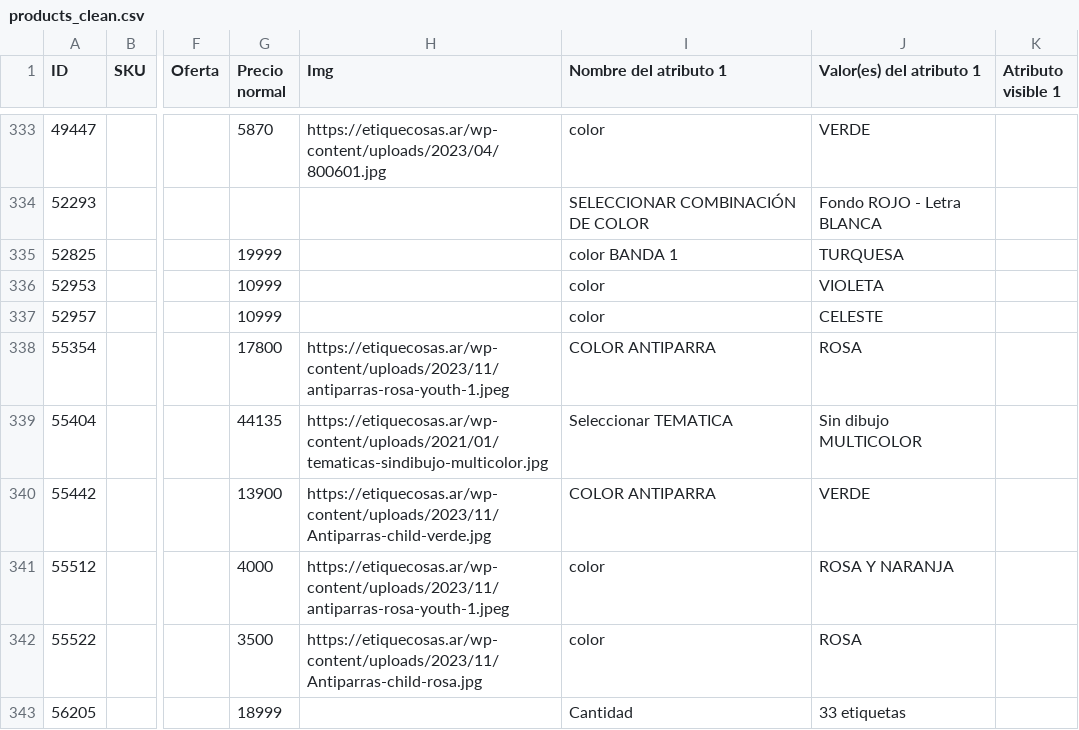
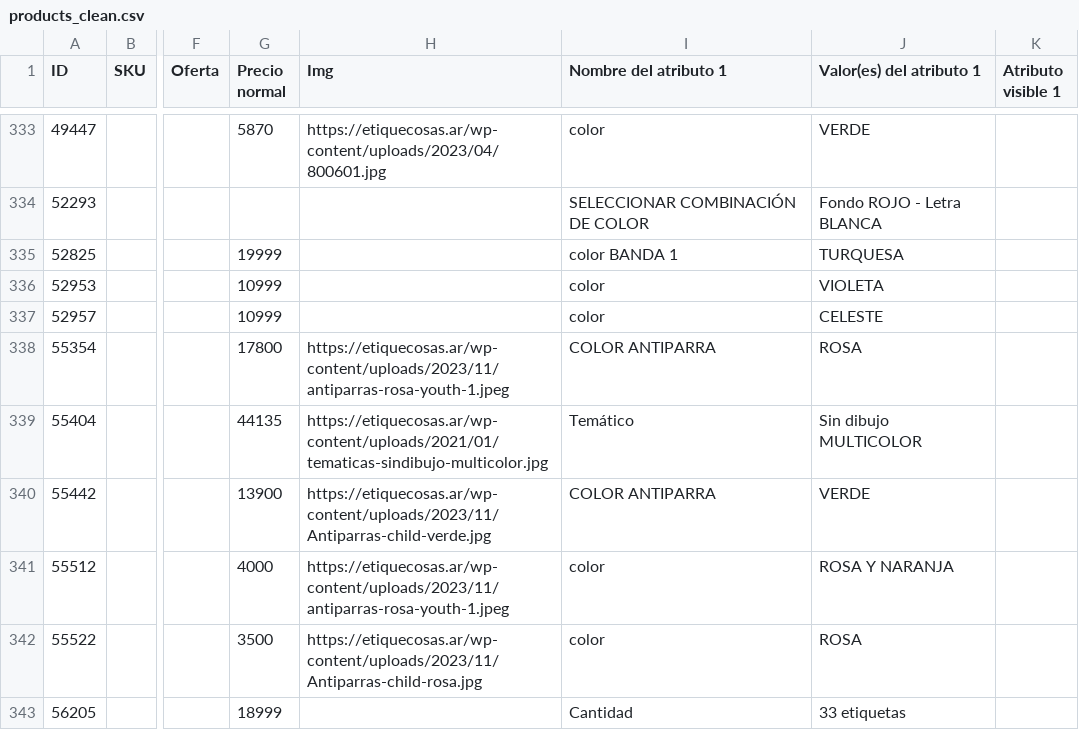
Before and after one commit to daptee/etiquecosas-API, a CSV file: public/csv/products_clean.csv, drawn as a sheet; only a part is shown, gaps mark what is left out; the diff covers the shown part only; the diff names each change by its address in the sheet, - before the commit and + after, or states it on an @@ line.

```diff
--- a/public/csv/products_clean.csv
+++ b/public/csv/products_clean.csv
-I339 (Nombre del atributo 1): Seleccionar TEMATICA
+I339 (Nombre del atributo 1): Temático
```
Also changed, not shown: 89 edited cells elsewhere in this file, 4 other files.
